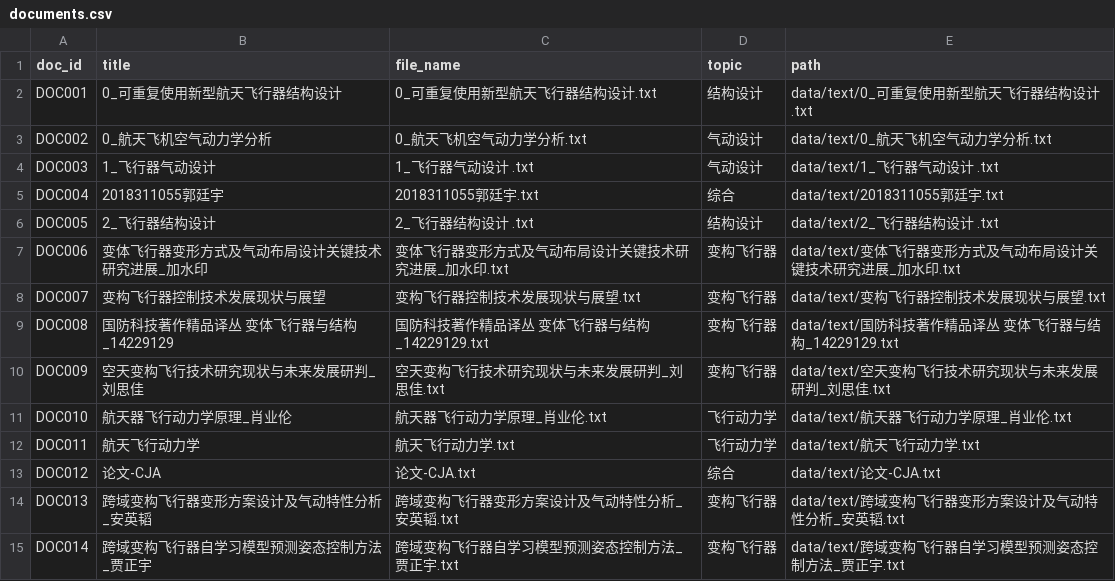
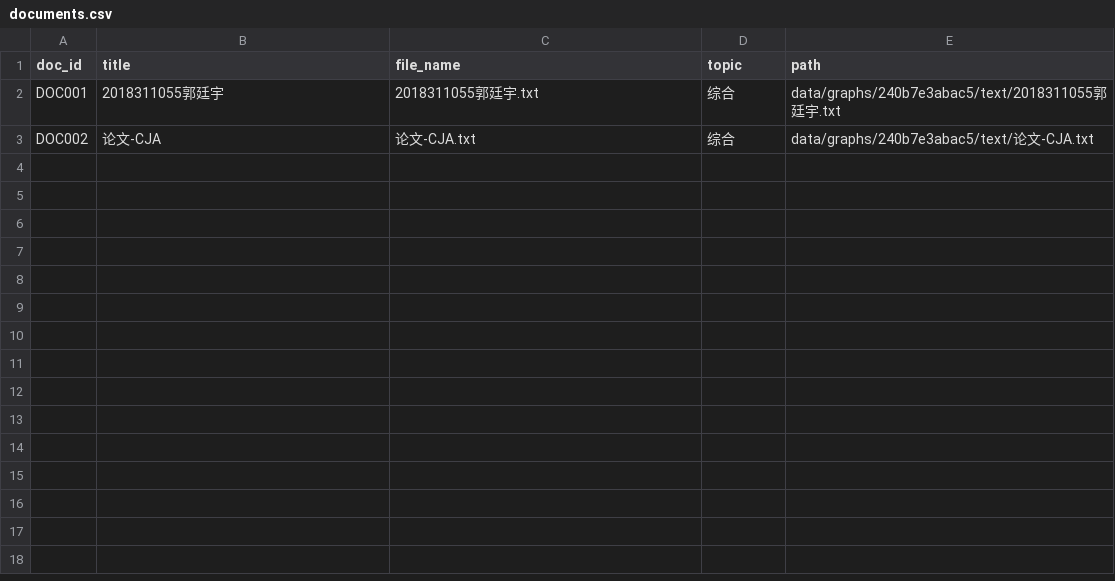
Before and after one commit to Error404NotFound1/KG_Lab, a CSV file: data/metadata/documents.csv, drawn as a sheet.

```diff
--- a/data/metadata/documents.csv
+++ b/data/metadata/documents.csv
@@ -1,15 +1,3 @@
 doc_id,title,file_name,topic,path
-DOC001,0_可重复使用新型航天飞行器结构设计,0_可重复使用新型航天飞行器结构设计.txt,结构设计,data/text/0_可重复使用新型航天飞行器结构设计.txt
-DOC002,0_航天飞机空气动力学分析,0_航天飞机空气动力学分析.txt,气动设计,data/text/0_航天飞机空气动力学分析.txt
-DOC003,1_飞行器气动设计 ,1_飞行器气动设计 .txt,气动设计,data/text/1_飞行器气动设计 .txt
-DOC004,2018311055郭廷宇,2018311055郭廷宇.txt,综合,data/text/2018311055郭廷宇.txt
-DOC005,2_飞行器结构设计 ,2_飞行器结构设计 .txt,结构设计,data/text/2_飞行器结构设计 .txt
-DOC006,变体飞行器变形方式及气动布局设计关键技术研究进展_加水印,变体飞行器变形方式及气动布局设计关键技术研究进展_加水印.txt,变构飞行器,data/text/变体飞行器变形方式及气动布局设计关键技术研究进展_加水印.txt
-DOC007,变构飞行器控制技术发展现状与展望,变构飞行器控制技术发展现状与展望.txt,变构飞行器,data/text/变构飞行器控制技术发展现状与展望.txt
-DOC008,国防科技著作精品译丛  变体飞行器与结构_14229129,国防科技著作精品译丛  变体飞行器与结构_14229129.txt,变构飞行器,data/text/国防科技著作精品译丛  变体飞行器与结构_14229129.txt
-DOC009,空天变构飞行技术研究现状与未来发展研判_刘思佳,空天变构飞行技术研究现状与未来发展研判_刘思佳.txt,变构飞行器,data/text/空天变构飞行技术研究现状与未来发展研判_刘思佳.txt
-DOC010,航天器飞行动力学原理_肖业伦,航天器飞行动力学原理_肖业伦.txt,飞行动力学,data/text/航天器飞行动力学原理_肖业伦.txt
-DOC011,航天飞行动力学,航天飞行动力学.txt,飞行动力学,data/text/航天飞行动力学.txt
-DOC012,论文-CJA,论文-CJA.txt,综合,data/text/论文-CJA.txt
-DOC013,跨域变构飞行器变形方案设计及气动特性分析_安英韬,跨域变构飞行器变形方案设计及气动特性分析_安英韬.txt,变构飞行器,data/text/跨域变构飞行器变形方案设计及气动特性分析_安英韬.txt
-DOC014,跨域变构飞行器自学习模型预测姿态控制方法_贾正宇,跨域变构飞行器自学习模型预测姿态控制方法_贾正宇.txt,变构飞行器,data/text/跨域变构飞行器自学习模型预测姿态控制方法_贾正宇.txt
+DOC001,2018311055郭廷宇,2018311055郭廷宇.txt,综合,data/graphs/240b7e3abac5/text/2018311055郭廷宇.txt
+DOC002,论文-CJA,论文-CJA.txt,综合,data/graphs/240b7e3abac5/text/论文-CJA.txt
```
Also changed, not shown: data/terminology/terms_clean.csv, 34 other files.
